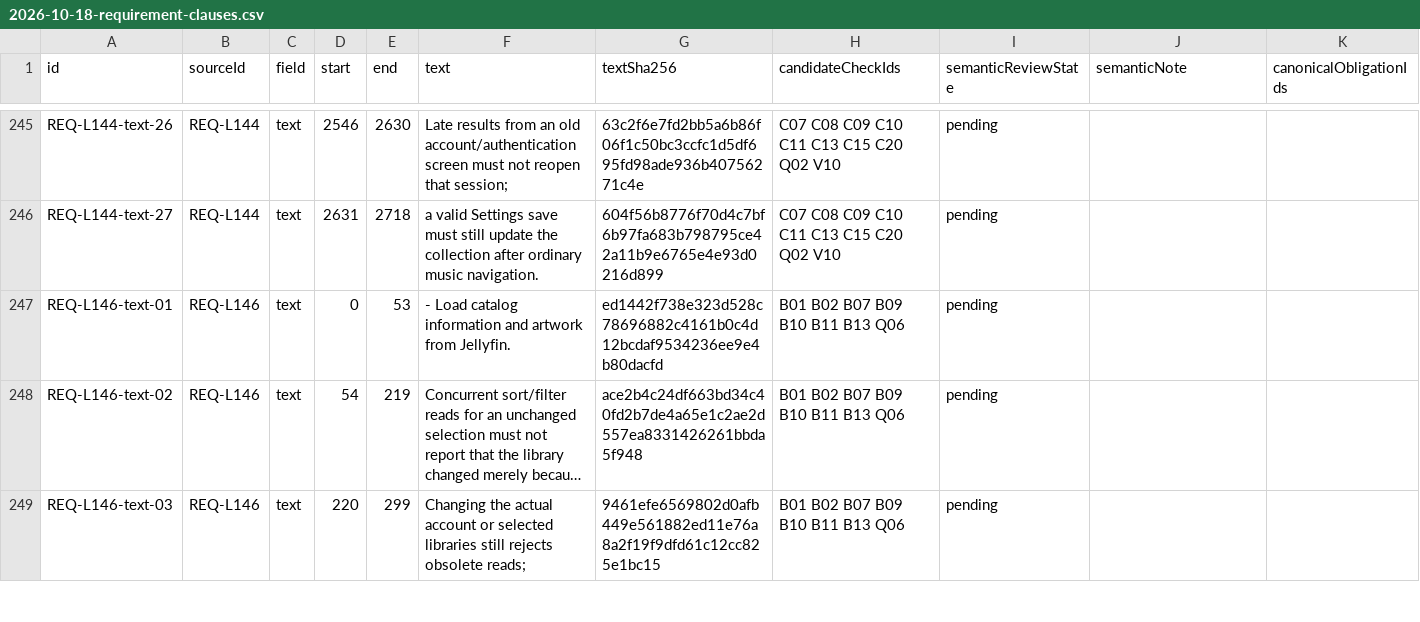
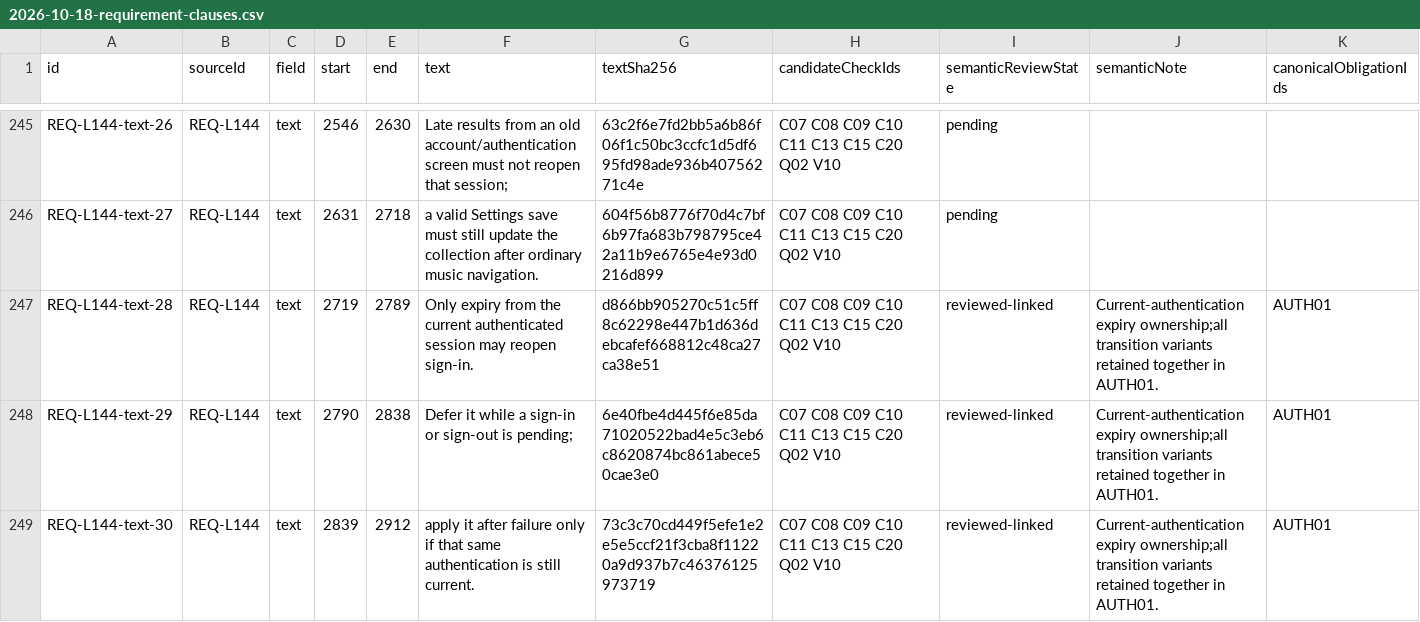
Before and after one commit to wapgear/onmywave.fm, a CSV file: docs/verification/2026-10-18-requirement-clauses.csv, drawn as a sheet; only a part is shown, gaps mark what is left out; the shorter side is filled out with more unchanged rows; long unchanged cells end in …; rows hold the shown columns only; the diff covers the shown part only; the diff names each change by its address in the sheet, - before the commit and + after, or states it on an @@ line.

Commit message:
keep delayed expiry from interrupting account changes (#128)

```diff
--- a/docs/verification/2026-10-18-requirement-clauses.csv
+++ b/docs/verification/2026-10-18-requirement-clauses.csv
+row 247: REQ-L144-text-28 | REQ-L144 | text | 2719 | 2789 | Only expiry from the current authenticated session may reopen sign-in. | d866bb905270c51c5ff8c62298e447b1d636debcafef668812c48ca27ca38e51 | C07 C08 C09 C10 C11 C13 C15 C20 Q02 V10 | reviewed-linked | Current-authentication expiry ownership;all transition variants retained together in AUTH01. | AUTH01
+row 248: REQ-L144-text-29 | REQ-L144 | text | 2790 | 2838 | Defer it while a sign-in or sign-out is pending; | 6e40fbe4d445f6e85da71020522bad4e5c3eb6c8620874bc861abece50cae3e0 | C07 C08 C09 C10 C11 C13 C15 C20 Q02 V10 | reviewed-linked | Current-authentication expiry ownership;all transition variants retained together in AUTH01. | AUTH01
+row 249: REQ-L144-text-30 | REQ-L144 | text | 2839 | 2912 | apply it after failure only if that same authentication is still current. | 73c3c70cd449f5efe1e2e5e5ccf21f3cba8f11220a9d937b7c46376125973719 | C07 C08 C09 C10 C11 C13 C15 C20 Q02 V10 | reviewed-linked | Current-authentication expiry ownership;all transition variants retained together in AUTH01. | AUTH01
```
Also changed, not shown: 3 added rows and 4 edited cells elsewhere in this file, docs/verification/2026-10-18-current-prd-source-map.csv, 13 other files.
